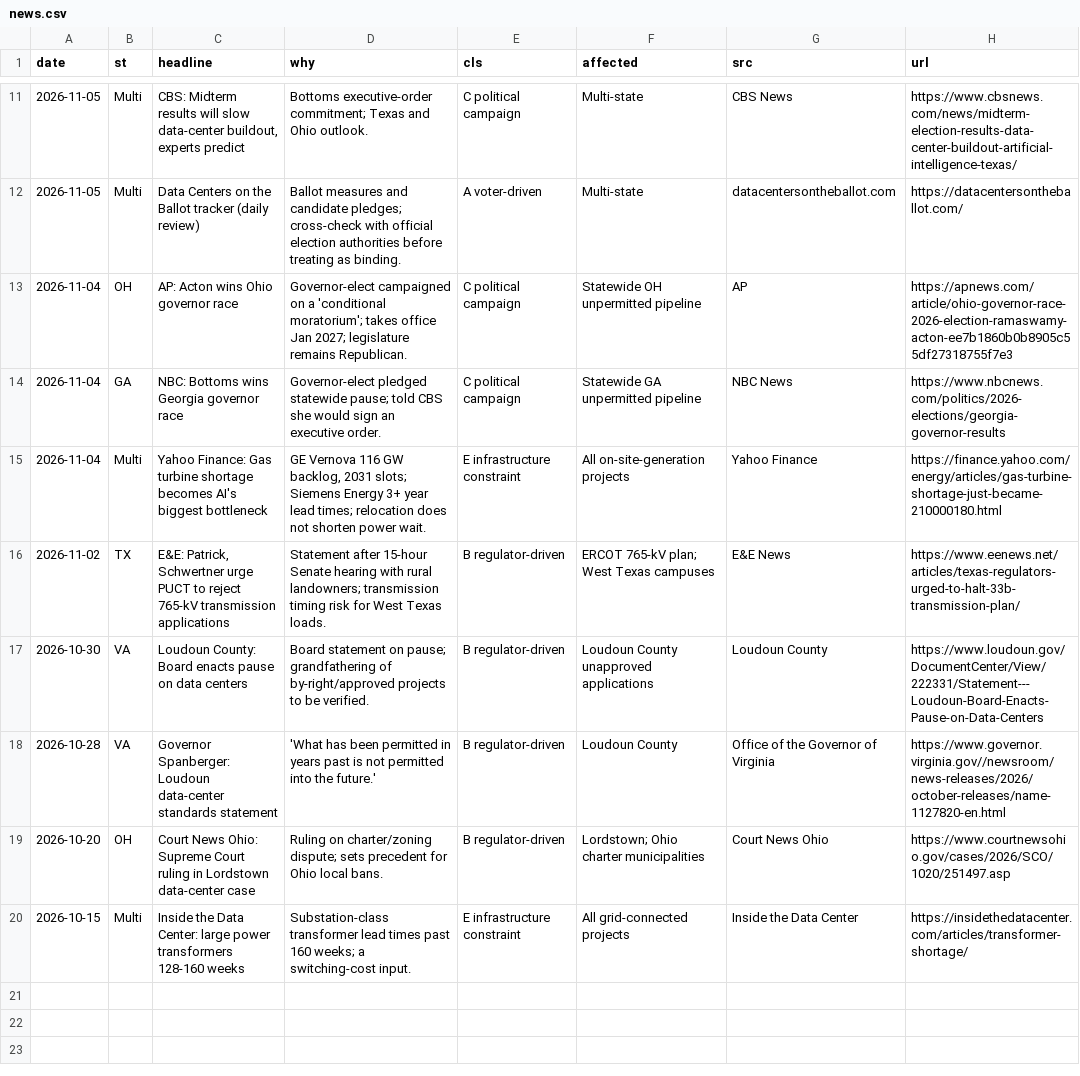
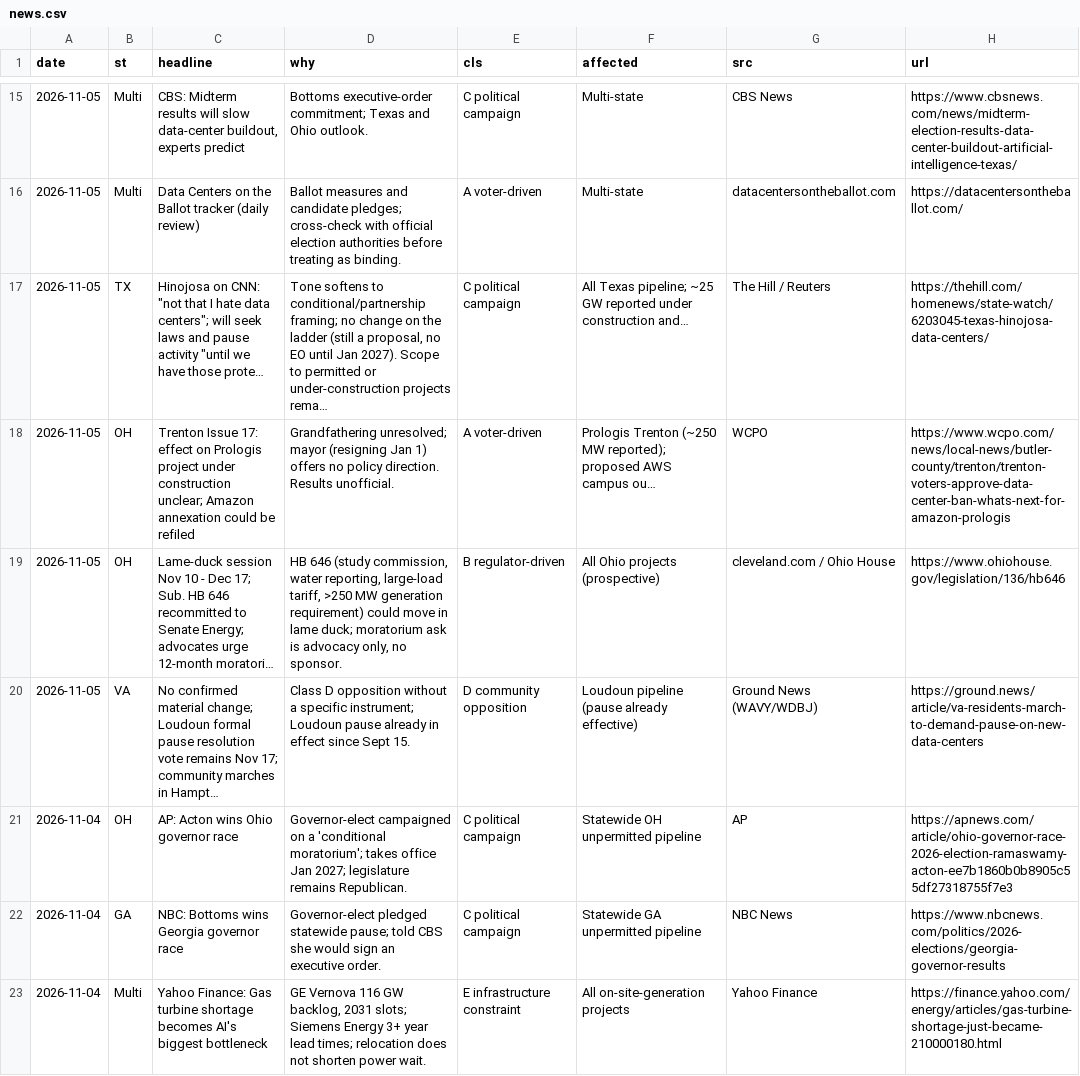
Before and after one commit to jwboswell23/datacenter-risk-feed, a CSV file: feed/news.csv, drawn as a sheet; only a part is shown, gaps mark what is left out; the shorter side is filled out with more unchanged rows; the diff covers the shown part only.

```diff
--- a/feed/news.csv
+++ b/feed/news.csv
@@ -12,2 +16,6 @@ date,st,headline,why,cls,affected,src,url
 2026-11-05,Multi,Data Centers on the Ballot tracker (daily review),Ballot measures and candidate pledges; cross-check with official election authorities before treating as binding.,A voter-driven,Multi-state,datacentersontheballot.com,https://datacentersontheballot.com/
+2026-11-05,TX,"Hinojosa on CNN: ""not that I hate data centers""; will seek laws and pause activity ""until we have those prote…","Tone softens to conditional/partnership framing; no change on the ladder (still a proposal, no EO until Jan 2027). Scope to permitted or under-construction projects rema…",C political campaign,All Texas pipeline; ~25 GW reported under construction and…,The Hill / Reuters,https://thehill.com/homenews/state-watch/6203045-texas-hinojosa-data-centers/
+2026-11-05,OH,Trenton Issue 17: effect on Prologis project under construction unclear; Amazon annexation could be refiled,Grandfathering unresolved; mayor (resigning Jan 1) offers no policy direction. Results unofficial.,A voter-driven,Prologis Trenton (~250 MW reported); proposed AWS campus ou…,WCPO,https://www.wcpo.com/news/local-news/butler-county/trenton/trenton-voters-approve-data-center-ban-whats-next-for-amazon-prologis
+2026-11-05,OH,Lame-duck session Nov 10 - Dec 17; Sub. HB 646 recommitted to Senate Energy; advocates urge 12-month moratori…,"HB 646 (study commission, water reporting, large-load tariff, >250 MW generation requirement) could move in lame duck; moratorium ask is advocacy only, no sponsor.",B regulator-driven,All Ohio projects (prospective),cleveland.com / Ohio House,https://www.ohiohouse.gov/legislation/136/hb646
+2026-11-05,VA,No confirmed material change; Loudoun formal pause resolution vote remains Nov 17; community marches in Hampt…,Class D opposition without a specific instrument; Loudoun pause already in effect since Sept 15.,D community opposition,Loudoun pipeline (pause already effective),Ground News (WAVY/WDBJ),https://ground.news/article/va-residents-march-to-demand-pause-on-new-data-centers
 2026-11-04,OH,AP: Acton wins Ohio governor race,Governor-elect campaigned on a 'conditional moratorium'; takes office Jan 2027; legislature remains Republican.,C political campaign,Statewide OH unpermitted pipeline,AP,https://apnews.com/article/ohio-governor-race-2026-election-ramaswamy-acton-ee7b1860b0b8905c55df27318755f7e3
```
Also changed, not shown: 7 added rows elsewhere in this file, feed/news_full.csv, feed/politicians.csv, 25 other files.
